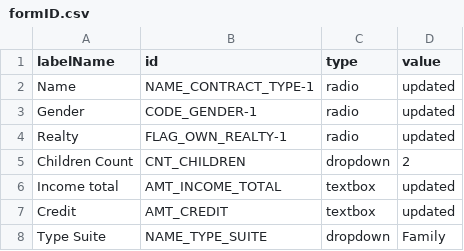
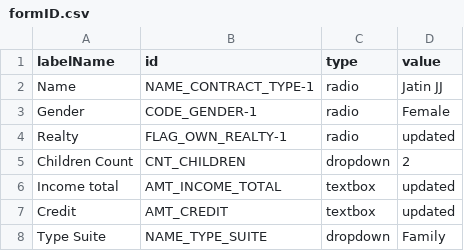
Before and after one commit to himanshunikhare-zz/Credit-risk-analysis, a CSV file: csv_files/formID.csv, drawn as a sheet; only a part is shown.

```diff
--- a/csv_files/formID.csv
+++ b/csv_files/formID.csv
@@ -1,4 +1,4 @@
 labelName,id,type,value
-Name,NAME_CONTRACT_TYPE-1,radio,updated
-Gender,CODE_GENDER-1,radio,updated
+Name,NAME_CONTRACT_TYPE-1,radio,Jatin JJ
+Gender,CODE_GENDER-1,radio,Female
 Realty,FLAG_OWN_REALTY-1,radio,updated
```
Also changed, not shown: 8 other files.
